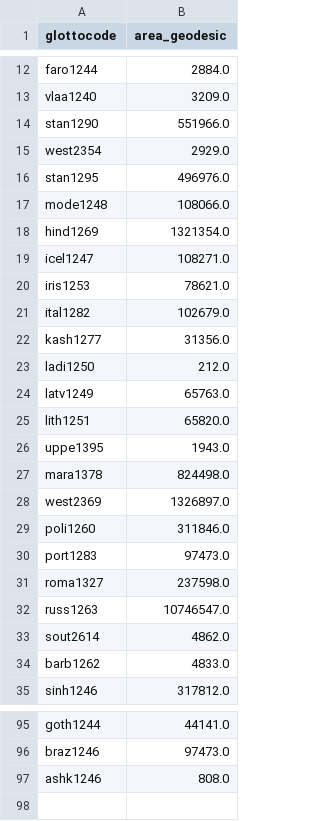
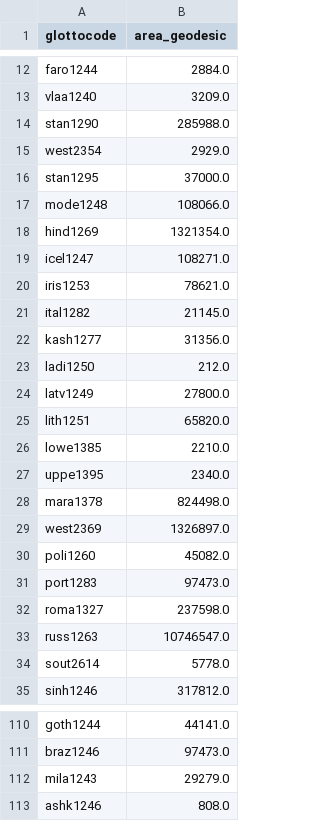
Before and after one commit to tomproberts/PunctuatedSchismo, a CSV file: data/predictors/area/IndoEuropean.geodesic.csv, drawn as a sheet; only a part is shown, gaps mark what is left out; the diff covers the shown part only.

```diff
--- a/data/predictors/area/IndoEuropean.geodesic.csv
+++ b/data/predictors/area/IndoEuropean.geodesic.csv
@@ -13,5 +13,5 @@ faro1244,2884.0
 vlaa1240,3209.0
-stan1290,551966.0
+stan1290,285988.0
 west2354,2929.0
-stan1295,496976.0
+stan1295,37000.0
 mode1248,108066.0
@@ -20,11 +20,12 @@ icel1247,108271.0
 iris1253,78621.0
-ital1282,102679.0
+ital1282,21145.0
 kash1277,31356.0
 ladi1250,212.0
-latv1249,65763.0
+latv1249,27800.0
 lith1251,65820.0
-uppe1395,1943.0
+lowe1385,2210.0
+uppe1395,2340.0
 mara1378,824498.0
 west2369,1326897.0
-poli1260,311846.0
+poli1260,45082.0
 port1283,97473.0
@@ -32,4 +33,3 @@ roma1327,237598.0
 russ1263,10746547.0
-sout2614,4862.0
-barb1262,4833.0
+sout2614,5778.0
 sinh1246,317812.0
@@ -96,2 +111,3 @@ goth1244,44141.0
 braz1246,97473.0
+mila1243,29279.0
 ashk1246,808.0
```
Also changed, not shown: 15 added rows and 3 edited cells elsewhere in this file, data/predictors/contact/IndoEuropean.contact.geodesic.csv, 16 other files.
